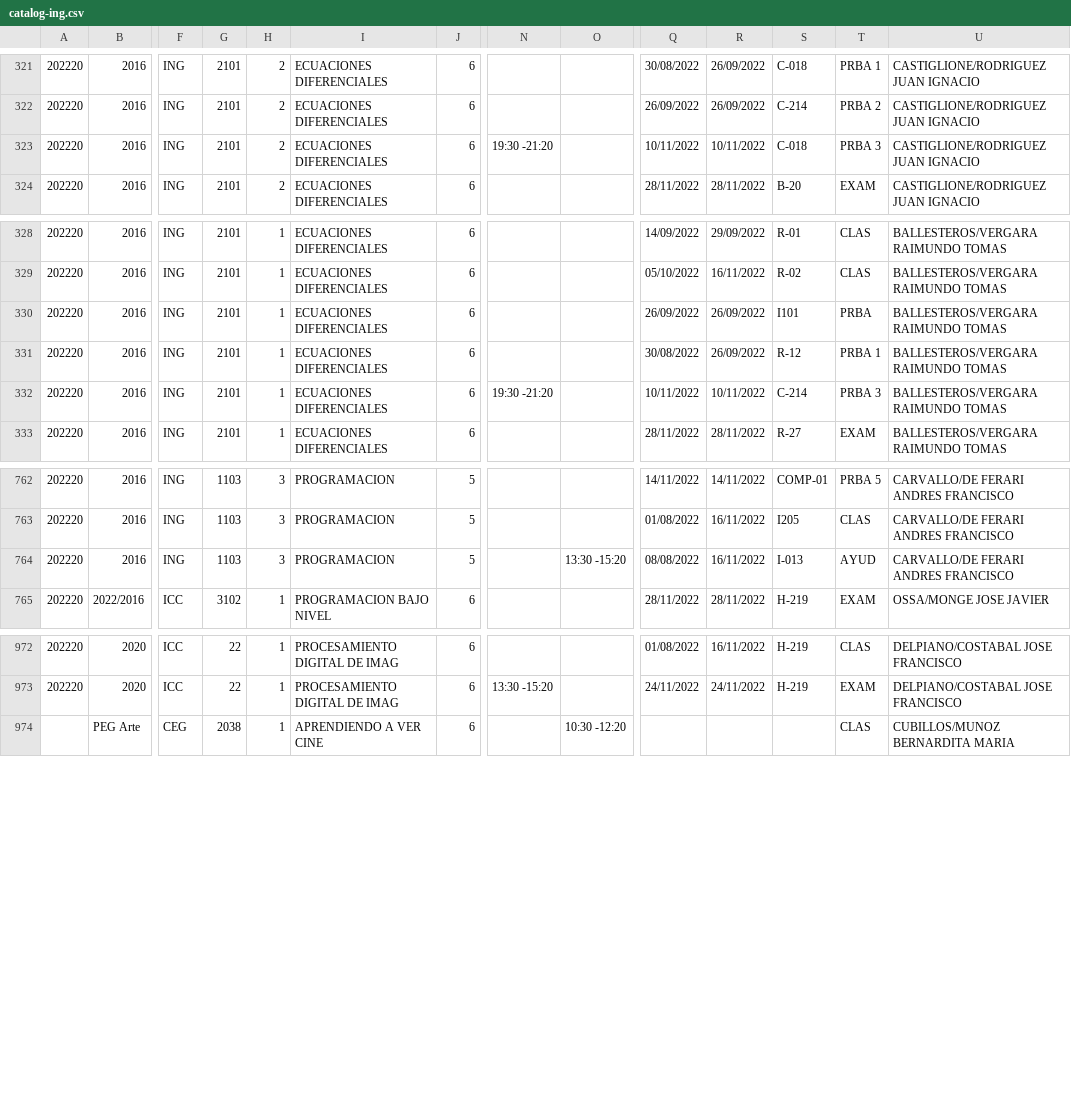
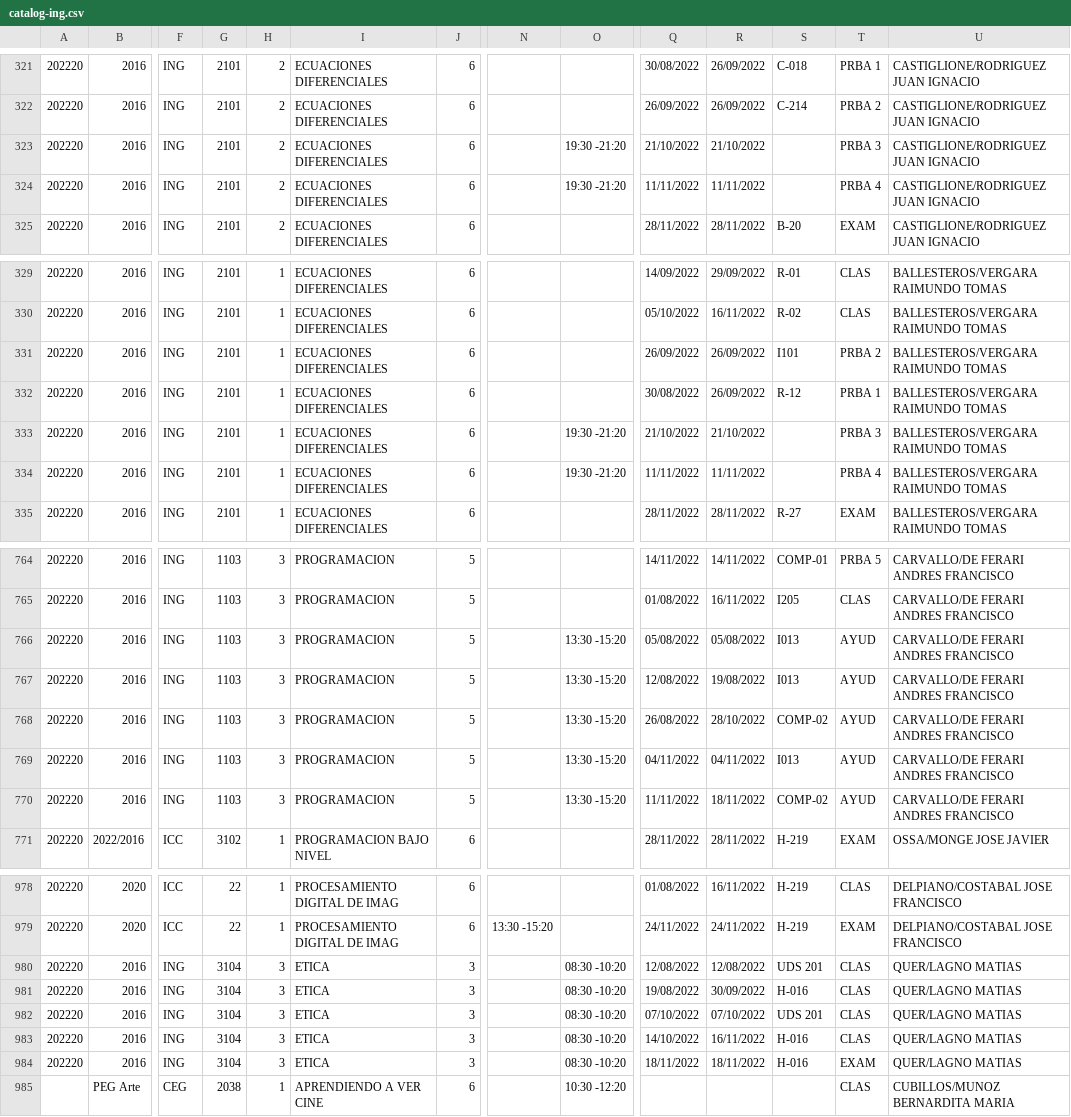
Before and after one commit to ifgarces/TomaRamosApp_rails, a CSV file: TomaRamosWebApp/db/catalog-ing.csv, drawn as a sheet; only a part is shown, gaps mark what is left out; addresses are those after the commit; rows hold the shown columns only; the diff covers the shown part only; the diff names each change by its address in the sheet, - before the commit and + after, or states it on an @@ line.

Commit message:
Catalog updated

```diff
--- a/TomaRamosWebApp/db/catalog-ing.csv
+++ b/TomaRamosWebApp/db/catalog-ing.csv
-N323: 19:30 -21:20
+N323: (empty)
-O323: (empty)
+O323: 19:30 -21:20
-Q323: 10/11/2022
+Q323: 21/10/2022
-R323: 10/11/2022
+R323: 21/10/2022
-S323: C-018
+S323: (empty)
+row 324: 202220 | 2016 | ING | 2101 | 2 | ECUACIONES DIFERENCIALES | 6 |  | 19:30 -21:20 | 11/11/2022 | 11/11/2022 |  | PRBA 4 | CASTIGLIONE/RODRIGUEZ JUAN IGNACIO
-T331: PRBA
+T331: PRBA 2
-N333: 19:30 -21:20
+N333: (empty)
-O333: (empty)
+O333: 19:30 -21:20
-Q333: 10/11/2022
+Q333: 21/10/2022
-R333: 10/11/2022
+R333: 21/10/2022
-S333: C-214
+S333: (empty)
+row 334: 202220 | 2016 | ING | 2101 | 1 | ECUACIONES DIFERENCIALES | 6 |  | 19:30 -21:20 | 11/11/2022 | 11/11/2022 |  | PRBA 4 | BALLESTEROS/VERGARA RAIMUNDO TOMAS
-Q766: 08/08/2022
+Q766: 05/08/2022
-R766: 16/11/2022
+R766: 05/08/2022
-S766: I-013
+S766: I013
+row 767: 202220 | 2016 | ING | 1103 | 3 | PROGRAMACION | 5 |  | 13:30 -15:20 | 12/08/2022 | 19/08/2022 | I013 | AYUD | CARVALLO/DE FERARI ANDRES FRANCISCO
+row 768: 202220 | 2016 | ING | 1103 | 3 | PROGRAMACION | 5 |  | 13:30 -15:20 | 26/08/2022 | 28/10/2022 | COMP-02 | AYUD | CARVALLO/DE FERARI ANDRES FRANCISCO
+row 769: 202220 | 2016 | ING | 1103 | 3 | PROGRAMACION | 5 |  | 13:30 -15:20 | 04/11/2022 | 04/11/2022 | I013 | AYUD | CARVALLO/DE FERARI ANDRES FRANCISCO
+row 770: 202220 | 2016 | ING | 1103 | 3 | PROGRAMACION | 5 |  | 13:30 -15:20 | 11/11/2022 | 18/11/2022 | COMP-02 | AYUD | CARVALLO/DE FERARI ANDRES FRANCISCO
+row 980: 202220 | 2016 | ING | 3104 | 3 | ETICA | 3 |  | 08:30 -10:20 | 12/08/2022 | 12/08/2022 | UDS 201 | CLAS | QUER/LAGNO MATIAS
+row 981: 202220 | 2016 | ING | 3104 | 3 | ETICA | 3 |  | 08:30 -10:20 | 19/08/2022 | 30/09/2022 | H-016 | CLAS | QUER/LAGNO MATIAS
+row 982: 202220 | 2016 | ING | 3104 | 3 | ETICA | 3 |  | 08:30 -10:20 | 07/10/2022 | 07/10/2022 | UDS 201 | CLAS | QUER/LAGNO MATIAS
+row 983: 202220 | 2016 | ING | 3104 | 3 | ETICA | 3 |  | 08:30 -10:20 | 14/10/2022 | 16/11/2022 | H-016 | CLAS | QUER/LAGNO MATIAS
+row 984: 202220 | 2016 | ING | 3104 | 3 | ETICA | 3 |  | 08:30 -10:20 | 18/11/2022 | 18/11/2022 | H-016 | EXAM | QUER/LAGNO MATIAS
```
Also changed, not shown: 11 edited cells elsewhere in this file.
